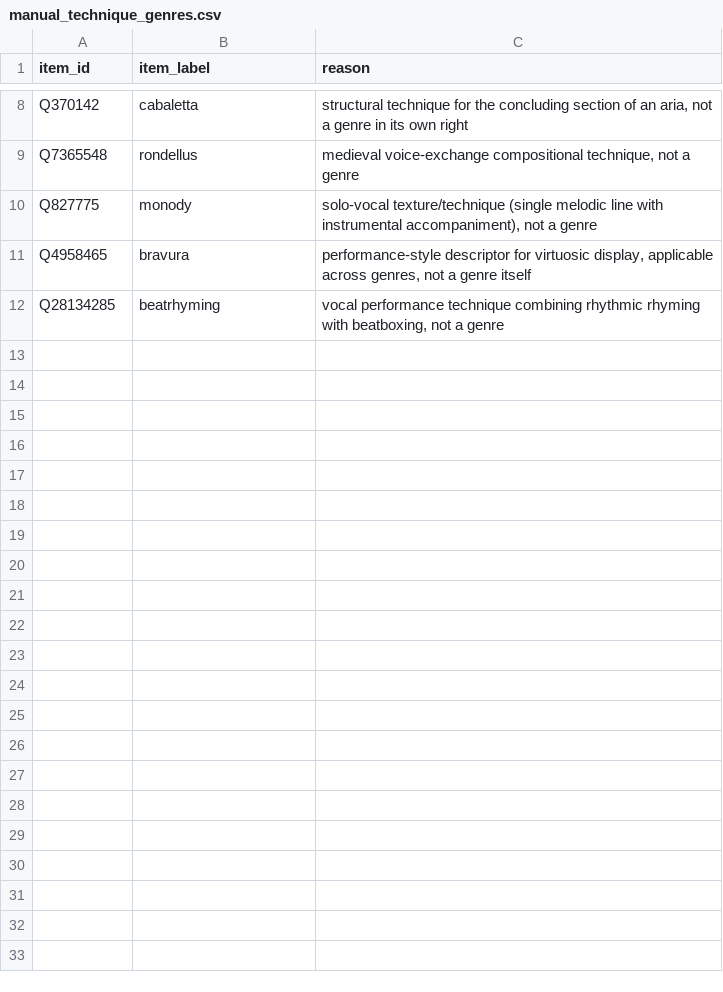
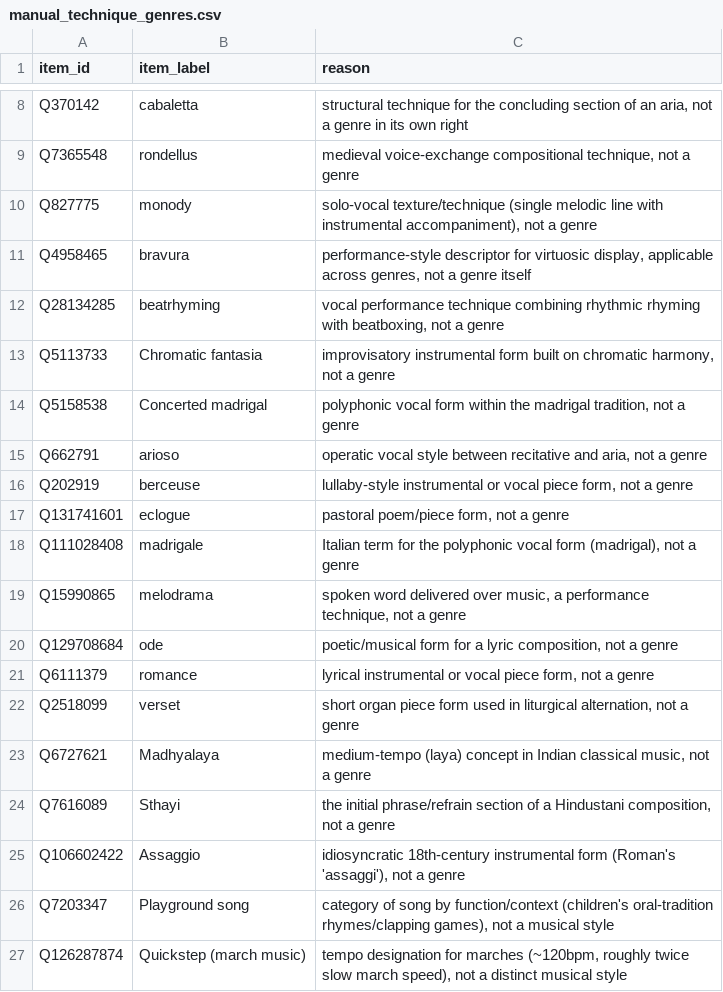
Before and after one commit to BehindTheMusicTree/the-music-tree-pipelines, a CSV file: pipelines/wikidata/src/wikidata/silver/manual_technique_genres.csv, drawn as a sheet; only a part is shown, gaps mark what is left out; the diff names each change by its address in the sheet, - before the commit and + after, or states it on an @@ line.

```diff
--- a/pipelines/wikidata/src/wikidata/silver/manual_technique_genres.csv
+++ b/pipelines/wikidata/src/wikidata/silver/manual_technique_genres.csv
+row 13: Q5113733 | Chromatic fantasia | improvisatory instrumental form built on chromatic harmony, not a genre
+row 14: Q5158538 | Concerted madrigal | polyphonic vocal form within the madrigal tradition, not a genre
+row 15: Q662791 | arioso | operatic vocal style between recitative and aria, not a genre
+row 16: Q202919 | berceuse | lullaby-style instrumental or vocal piece form, not a genre
+row 17: Q131741601 | eclogue | pastoral poem/piece form, not a genre
+row 18: Q111028408 | madrigale | Italian term for the polyphonic vocal form (madrigal), not a genre
+row 19: Q15990865 | melodrama | spoken word delivered over music, a performance technique, not a genre
+row 20: Q129708684 | ode | poetic/musical form for a lyric composition, not a genre
+row 21: Q6111379 | romance | lyrical instrumental or vocal piece form, not a genre
+row 22: Q2518099 | verset | short organ piece form used in liturgical alternation, not a genre
+row 23: Q6727621 | Madhyalaya | medium-tempo (laya) concept in Indian classical music, not a genre
+row 24: Q7616089 | Sthayi | the initial phrase/refrain section of a Hindustani composition, not a genre
+row 25: Q106602422 | Assaggio | idiosyncratic 18th-century instrumental form (Roman's 'assaggi'), not a genre
+row 26: Q7203347 | Playground song | category of song by function/context (children's oral-tradition rhymes/clapping games), not a musical style
+row 27: Q126287874 | Quickstep (march music) | tempo designation for marches (~120bpm, roughly twice slow march speed), not a distinct musical style
```
Also changed, not shown: pipelines/wikidata/src/wikidata/silver/manual_canonical_parents.csv, pipelines/wikidata/src/wikidata/silver/manual_regional_overrides.csv, 8 other files.
